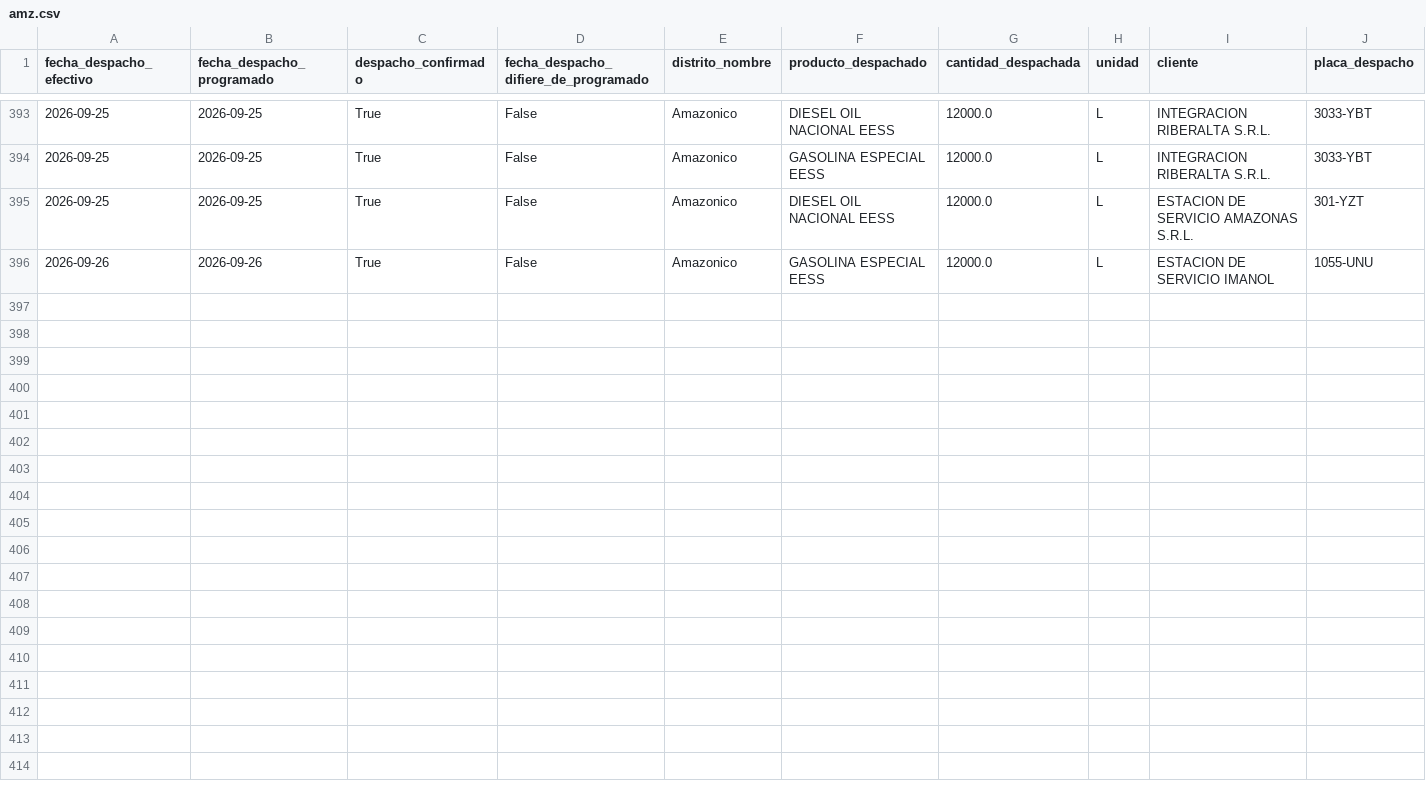
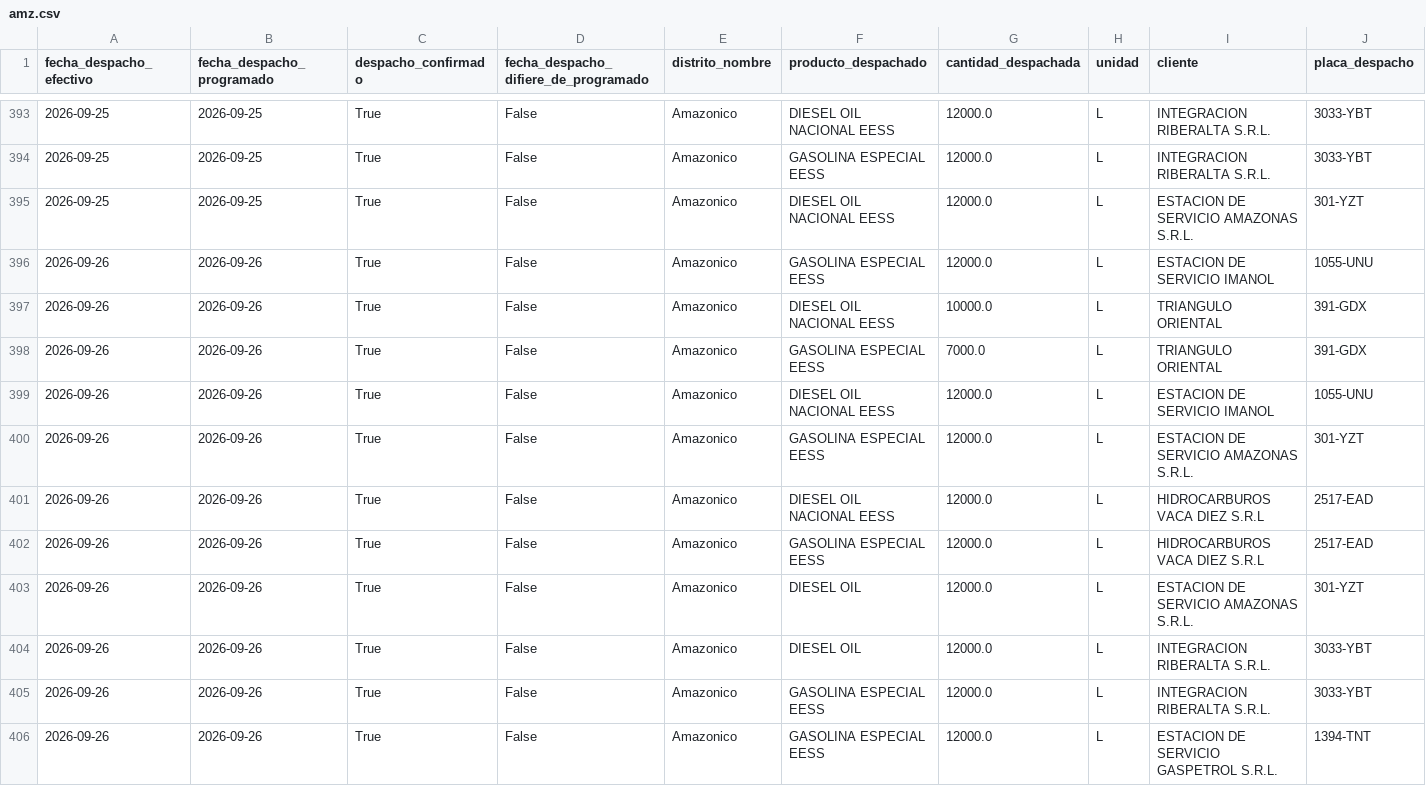
Before and after one commit to mauforonda/data-triage, a CSV file: hidrocarburos/abastecimiento/data/despachos/amz.csv, drawn as a sheet; only a part is shown, gaps mark what is left out; rows hold the shown columns only; the diff names each change by its address in the sheet, - before the commit and + after, or states it on an @@ line.

```diff
--- a/hidrocarburos/abastecimiento/data/despachos/amz.csv
+++ b/hidrocarburos/abastecimiento/data/despachos/amz.csv
+row 397: 2026-09-26 | 2026-09-26 | True | False | Amazonico | DIESEL OIL NACIONAL EESS | 10000.0 | L | TRIANGULO ORIENTAL | 391-GDX
+row 398: 2026-09-26 | 2026-09-26 | True | False | Amazonico | GASOLINA ESPECIAL EESS | 7000.0 | L | TRIANGULO ORIENTAL | 391-GDX
+row 399: 2026-09-26 | 2026-09-26 | True | False | Amazonico | DIESEL OIL NACIONAL EESS | 12000.0 | L | ESTACION DE SERVICIO IMANOL | 1055-UNU
+row 400: 2026-09-26 | 2026-09-26 | True | False | Amazonico | GASOLINA ESPECIAL EESS | 12000.0 | L | ESTACION DE SERVICIO AMAZONAS S.R.L. | 301-YZT
+row 401: 2026-09-26 | 2026-09-26 | True | False | Amazonico | DIESEL OIL NACIONAL EESS | 12000.0 | L | HIDROCARBUROS VACA DIEZ S.R.L | 2517-EAD
+row 402: 2026-09-26 | 2026-09-26 | True | False | Amazonico | GASOLINA ESPECIAL EESS | 12000.0 | L | HIDROCARBUROS VACA DIEZ S.R.L | 2517-EAD
+row 403: 2026-09-26 | 2026-09-26 | True | False | Amazonico | DIESEL OIL | 12000.0 | L | ESTACION DE SERVICIO AMAZONAS S.R.L. | 301-YZT
+row 404: 2026-09-26 | 2026-09-26 | True | False | Amazonico | DIESEL OIL | 12000.0 | L | INTEGRACION RIBERALTA S.R.L. | 3033-YBT
+row 405: 2026-09-26 | 2026-09-26 | True | False | Amazonico | GASOLINA ESPECIAL EESS | 12000.0 | L | INTEGRACION RIBERALTA S.R.L. | 3033-YBT
+row 406: 2026-09-26 | 2026-09-26 | True | False | Amazonico | GASOLINA ESPECIAL EESS | 12000.0 | L | ESTACION DE SERVICIO GASPETROL S.R.L. | 1394-TNT
```
Also changed, not shown: hidrocarburos/abastecimiento/data/despachos/pot.csv, hidrocarburos/abastecimiento/data/despachos/pvr.csv, 25 other files.
